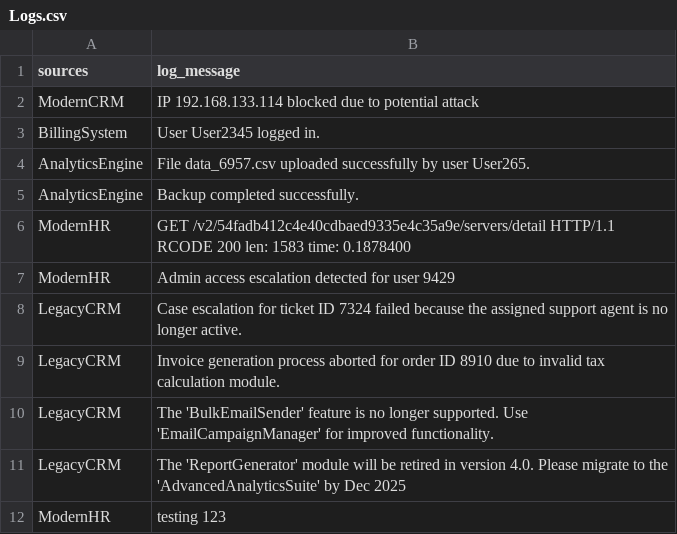
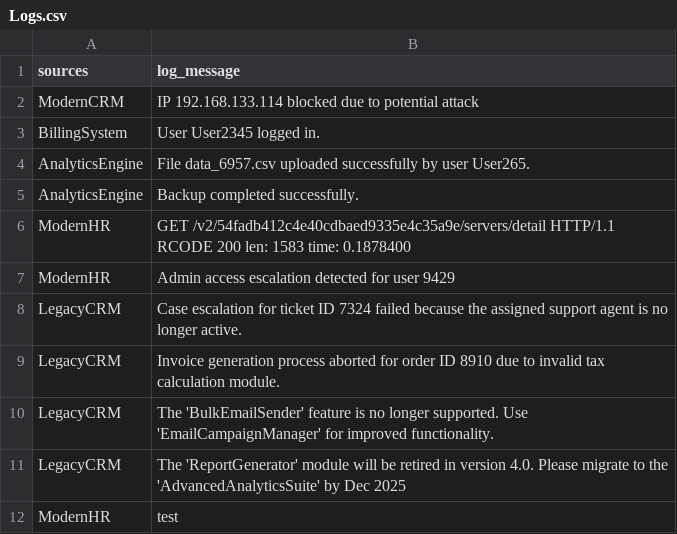
Before and after one commit to guruthanglearning/AILearning, a CSV file: MLProjects/LogClassification/Datasets/Logs.csv, drawn as a sheet.

Commit message:
Updated test data

```diff
--- a/MLProjects/LogClassification/Datasets/Logs.csv
+++ b/MLProjects/LogClassification/Datasets/Logs.csv
@@ -11,2 +11,2 @@ LegacyCRM,The 'BulkEmailSender' feature is no longer supported. Use 'EmailCampai
 LegacyCRM, The 'ReportGenerator' module will be retired in version 4.0. Please migrate to the 'AdvancedAnalyticsSuite' by Dec 2025
-ModernHR, testing 123
+ModernHR, test
```
Also changed, not shown: 4 other files.
